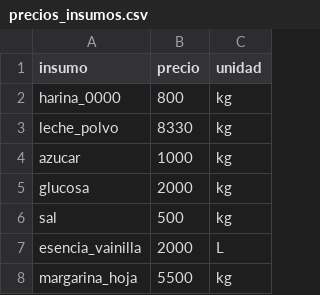
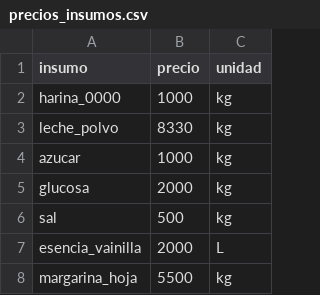
Before and after one commit to PanaderiaMalatesta/challenge-allura-malatesta, a CSV file: data/precios_insumos.csv, drawn as a sheet; only a part is shown.

```diff
--- a/data/precios_insumos.csv
+++ b/data/precios_insumos.csv
@@ -1,3 +1,3 @@
 insumo,precio,unidad
-harina_0000,800,kg
+harina_0000,1000,kg
 leche_polvo,8330,kg
```
Also changed, not shown: data/costeo_unitario.csv, 5 other files.
